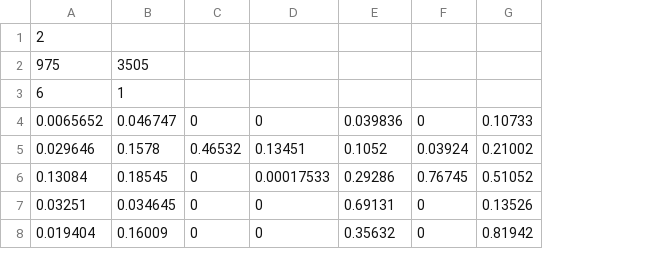
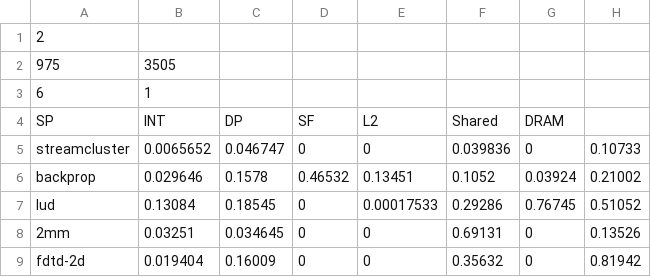
Before and after one commit to hpc-ulisboa/gpupowermodel, a CSV file: example_files/real_maxwell.csv, drawn as a sheet; only a part is shown; removed rows and columns are numbered as before the commit, all else as after; the diff names each change by its address in the sheet, - before the commit and + after, or states it on an @@ line.

```diff
--- a/example_files/real_maxwell.csv
+++ b/example_files/real_maxwell.csv
+column A, row 2: 975; rows 5-9: streamcluster | backprop | lud | 2mm | fdtd-2d
+row 1: 2
-B2: 2
+B2: 3505
-row 2: 975 | 3505
-row 3: 6 | 1
+row 3: 6 | 1
+row 4: SP | INT | DP | SF | L2 | Shared | DRAM
```
Also changed, not shown: 2 other files.
